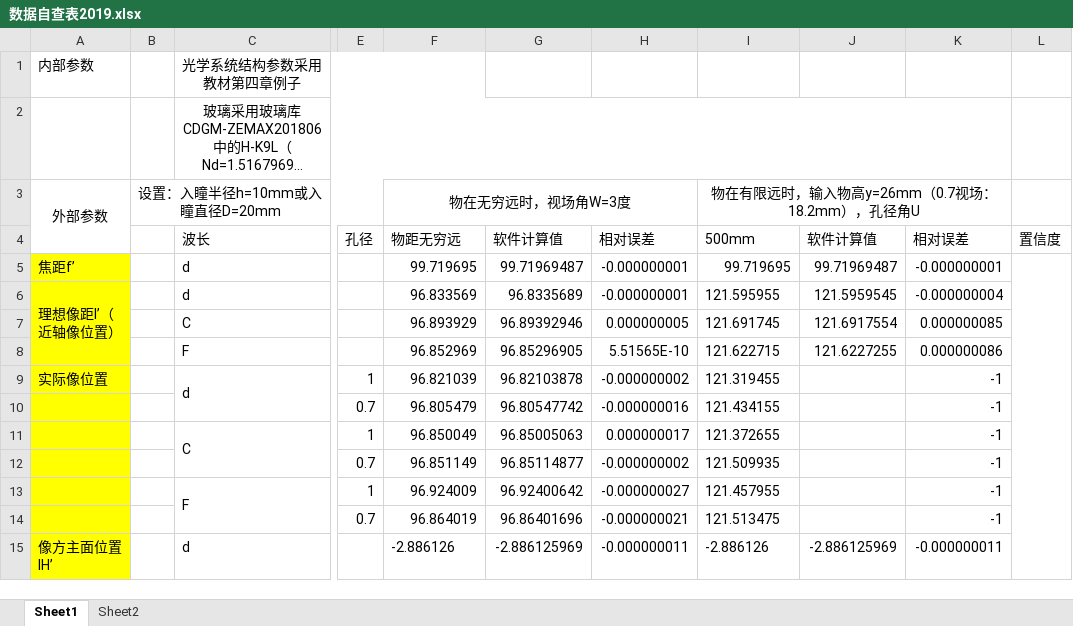
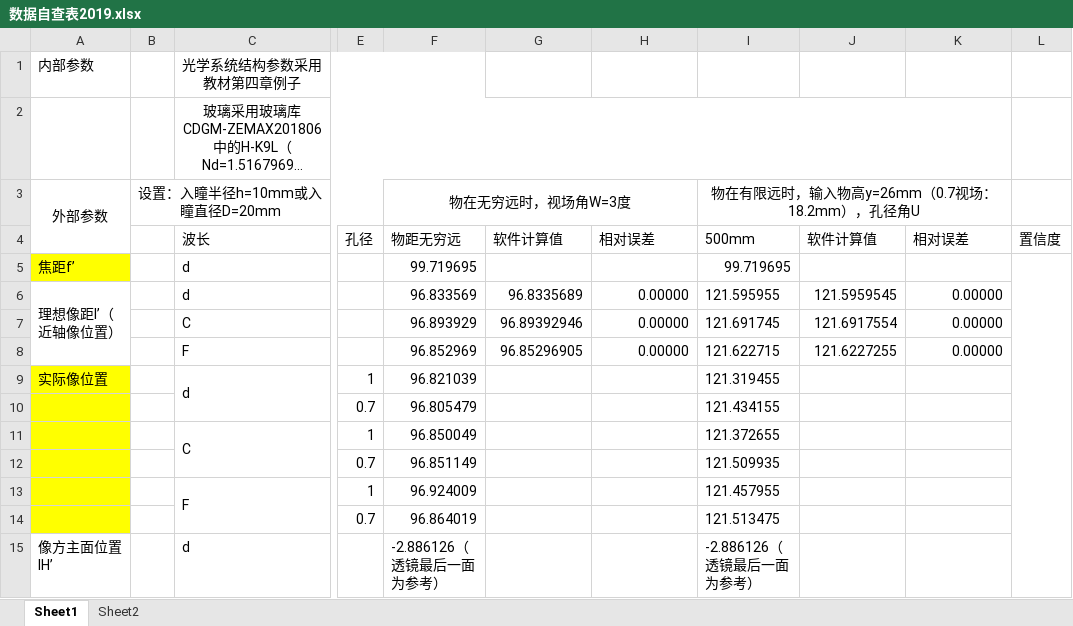
Before and after one commit to HaveAnApplePie/MyZemax, an Excel workbook: 数据自查表2019.xlsx, sheet Sheet1, drawn as a sheet; only a part is shown, gaps mark what is left out; long unchanged cells end in …; values as stored, in another font and other column widths than the file's, no borders; the diff covers the shown part only; the diff names each change by its address in the sheet, - before the commit and + after, or states it on an @@ line.

Commit message:
Add files via upload

```diff
--- a/数据自查表2019.xlsx (sheet Sheet1)
+++ b/数据自查表2019.xlsx (sheet Sheet1)
-G5 (软件计算值): 99.71969487
+G5 (软件计算值): (empty)
-H5 (相对误差): -0.000000001
+H5 (相对误差): (empty)
-J5 (软件计算值): 99.71969487
+J5 (软件计算值): (empty)
-K5 (相对误差): -0.000000001
+K5 (相对误差): (empty)
-A6:A8 fill: #FFFF00
+A6:A8 fill: none
-H6 (相对误差): -0.000000001
+H6 (相对误差): 0.00000
-K6 (相对误差): -0.000000004
+K6 (相对误差): 0.00000
-H7 (相对误差): 0.000000005
+H7 (相对误差): 0.00000
-K7 (相对误差): 0.000000085
+K7 (相对误差): 0.00000
-H8 (相对误差): 5.51565E-10
+H8 (相对误差): 0.00000
-K8 (相对误差): 0.000000086
+K8 (相对误差): 0.00000
-G9 (软件计算值): 96.82103878
+G9 (软件计算值): (empty)
-H9 (相对误差): -0.000000002
+H9 (相对误差): (empty)
-K9:K14 (相对误差): -1
+K9:K14 (相对误差): (empty)
-G10 (软件计算值): 96.80547742
+G10 (软件计算值): (empty)
-H10 (相对误差): -0.000000016
+H10 (相对误差): (empty)
-G11 (软件计算值): 96.85005063
+G11 (软件计算值): (empty)
-H11 (相对误差): 0.000000017
+H11 (相对误差): (empty)
-G12 (软件计算值): 96.85114877
+G12 (软件计算值): (empty)
-H12 (相对误差): -0.000000002
+H12 (相对误差): (empty)
-G13 (软件计算值): 96.92400642
+G13 (软件计算值): (empty)
-H13 (相对误差): -0.000000027
+H13 (相对误差): (empty)
-G14 (软件计算值): 96.86401696
+G14 (软件计算值): (empty)
-H14 (相对误差): -0.000000021
+H14 (相对误差): (empty)
-A15 fill: #FFFF00
+A15 fill: none
-F15 (物距无穷远): -2.886126
+F15 (物距无穷远): -2.886126（透镜最后一面为参考）
-G15 (软件计算值): -2.886125969
+G15 (软件计算值): (empty)
-H15 (相对误差): -0.000000011
+H15 (相对误差): (empty)
-I15 (500mm): -2.886126
+I15 (500mm): -2.886126（透镜最后一面为参考）
-J15 (软件计算值): -2.886125969
+J15 (软件计算值): (empty)
-K15 (相对误差): -0.000000011
+K15 (相对误差): (empty)
```
Also changed, not shown: 6 added rows, 3 removed rows, 79 edited cells and cell formats elsewhere in this sheet.
